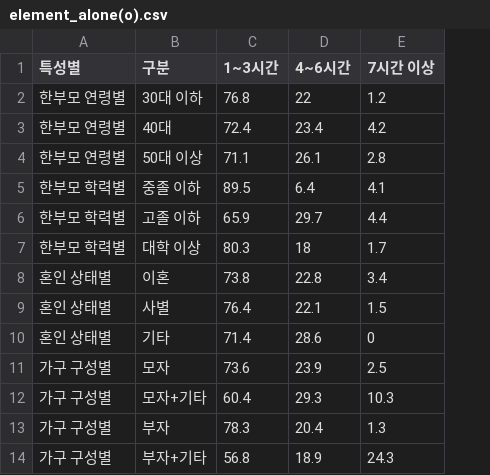
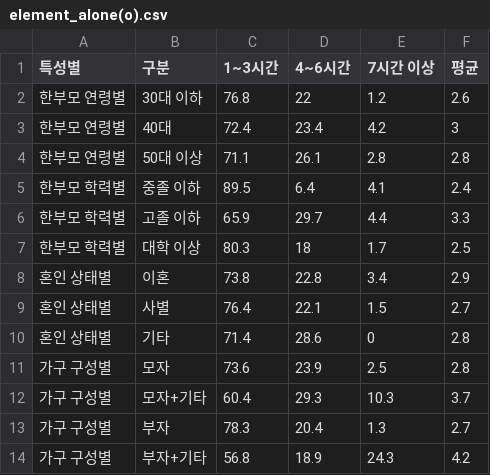
Before and after one commit to RJihyeon/datavis, a CSV file: main/data/famtype/element_alone(o).csv, drawn as a sheet; only a part is shown; the diff names each change by its address in the sheet, - before the commit and + after, or states it on an @@ line.

Commit message:
famtype update

```diff
--- a/main/data/famtype/element_alone(o).csv
+++ b/main/data/famtype/element_alone(o).csv
+column F (평균), rows 2-14: 2.6 | 3 | 2.8 | 2.4 | 3.3 | 2.5 | 2.9 | 2.7 | 2.8 | 2.8 | 3.7 | 2.7 | 4.2
```
Also changed, not shown: 2 other files.
